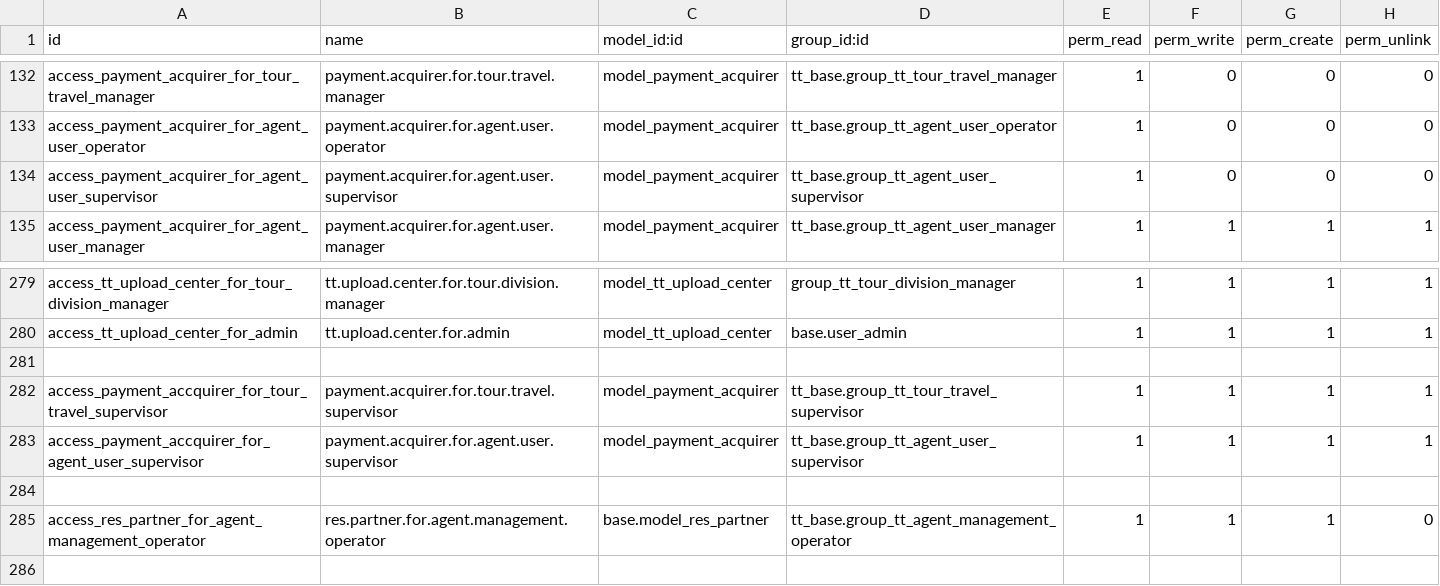
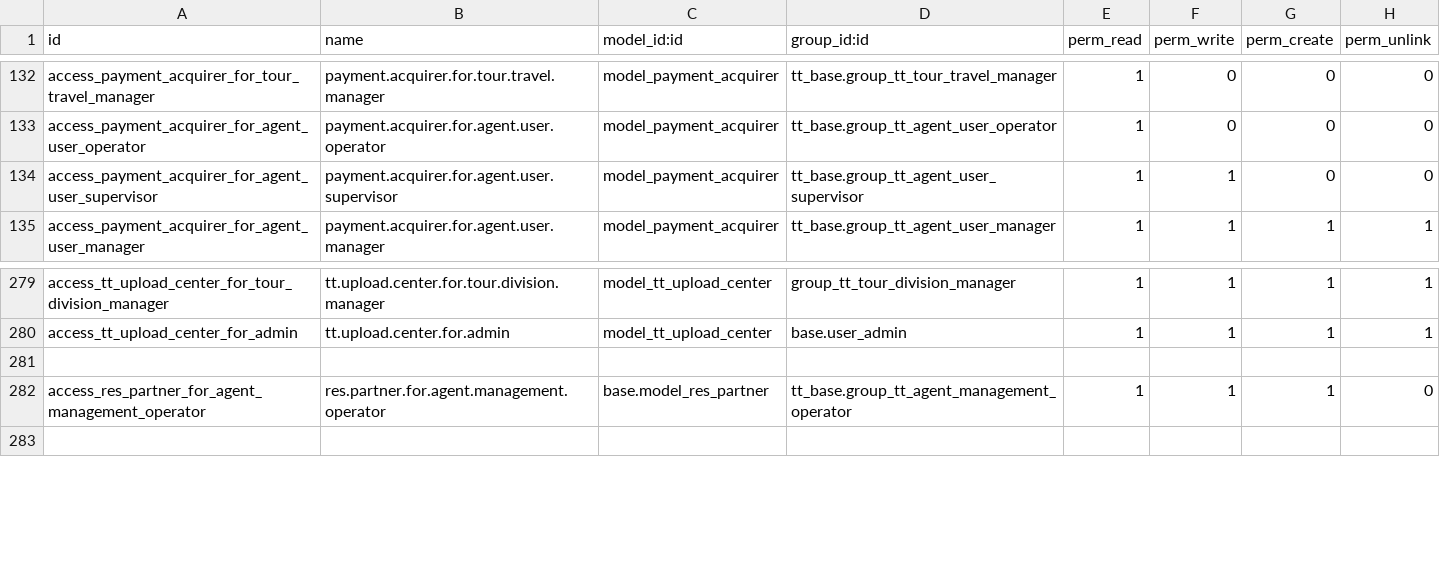
Before and after one commit to andygunawan96/odoo12_addons_tour_travel, a CSV file: tt_base/security/ir.model.access.csv, drawn as a sheet; only a part is shown, gaps mark what is left out.

Commit message:
fix_tour_activity_config

```diff
--- a/tt_base/security/ir.model.access.csv
+++ b/tt_base/security/ir.model.access.csv
@@ -133,3 +133,3 @@ access_payment_acquirer_for_tour_travel_manager,payment.acquirer.for.tour.travel
 access_payment_acquirer_for_agent_user_operator,payment.acquirer.for.agent.user.operator,model_payment_acquirer,tt_base.group_tt_agent_user_operator,1,0,0,0
-access_payment_acquirer_for_agent_user_supervisor,payment.acquirer.for.agent.user.supervisor,model_payment_acquirer,tt_base.group_tt_agent_user_supervisor,1,0,0,0
+access_payment_acquirer_for_agent_user_supervisor,payment.acquirer.for.agent.user.supervisor,model_payment_acquirer,tt_base.group_tt_agent_user_supervisor,1,1,0,0
 access_payment_acquirer_for_agent_user_manager,payment.acquirer.for.agent.user.manager,model_payment_acquirer,tt_base.group_tt_agent_user_manager,1,1,1,1
@@ -280,5 +280,2 @@ access_tt_upload_center_for_tour_division_manager,tt.upload.center.for.tour.divi
 access_tt_upload_center_for_admin,tt.upload.center.for.admin,model_tt_upload_center,base.user_admin,1,1,1,1
-
-access_payment_accquirer_for_tour_travel_supervisor,payment.acquirer.for.tour.travel.supervisor,model_payment_acquirer,tt_base.group_tt_tour_travel_supervisor,1,1,1,1
-access_payment_accquirer_for_agent_user_supervisor,payment.acquirer.for.agent.user.supervisor,model_payment_acquirer,tt_base.group_tt_agent_user_supervisor,1,1,1,1
 
```
Also changed, not shown: 14 other files.
